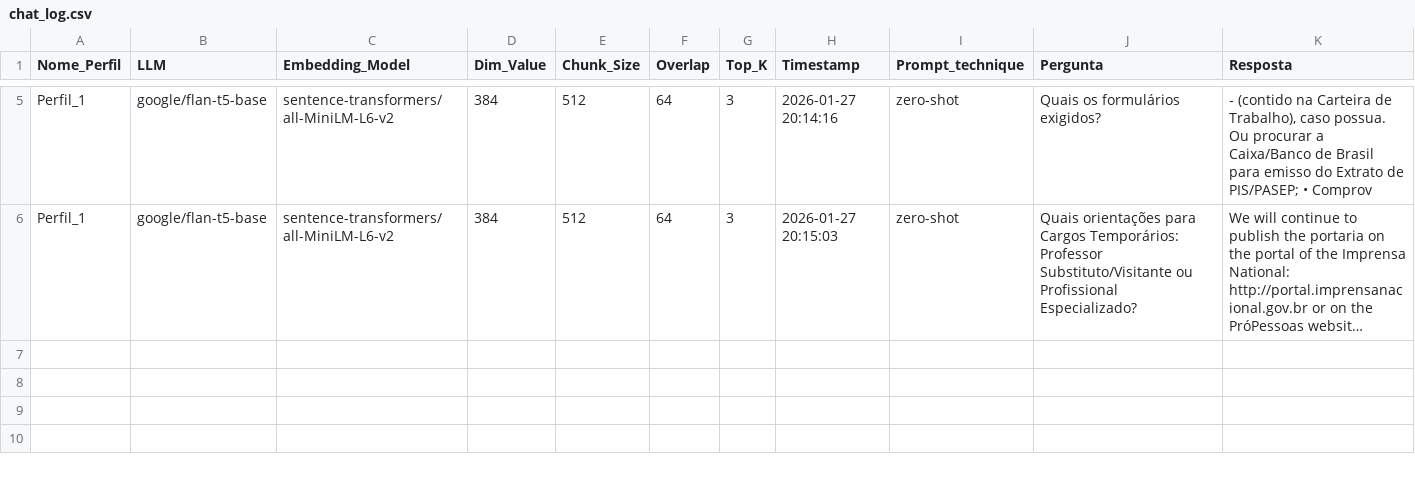
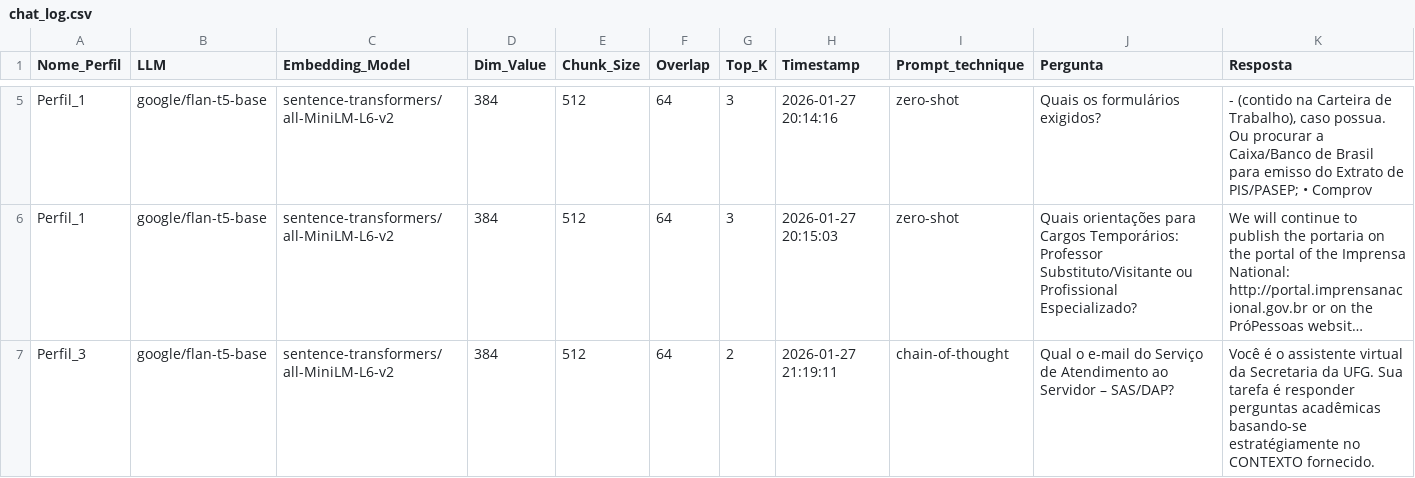
Before and after one commit to jonatas-ti-sistema/tcc_nlp, a CSV file: chat_log.csv, drawn as a sheet; only a part is shown, gaps mark what is left out; long unchanged cells end in …; rows hold the shown columns only; the diff names each change by its address in the sheet, - before the commit and + after, or states it on an @@ line.

Commit message:
Log update: 2026-01-27 21:19:11

```diff
--- a/chat_log.csv
+++ b/chat_log.csv
+row 7: Perfil_3 | google/flan-t5-base | sentence-transformers/all-MiniLM-L6-v2 | 384 | 512 | 64 | 2 | 2026-01-27 21:19:11 | chain-of-thought | Qual o e-mail do Serviço de Atendimento ao Servidor – SAS/DAP? | Você é o assistente virtual da Secretaria da UFG. Sua tarefa é responder perguntas acadêmicas basando-se estratégiamente no CONTEXTO fornecido.
```
